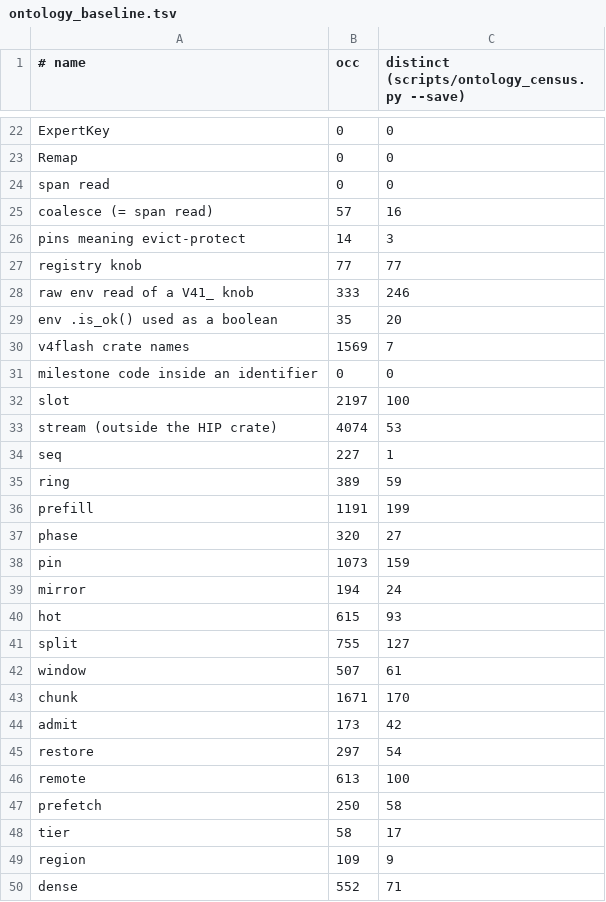
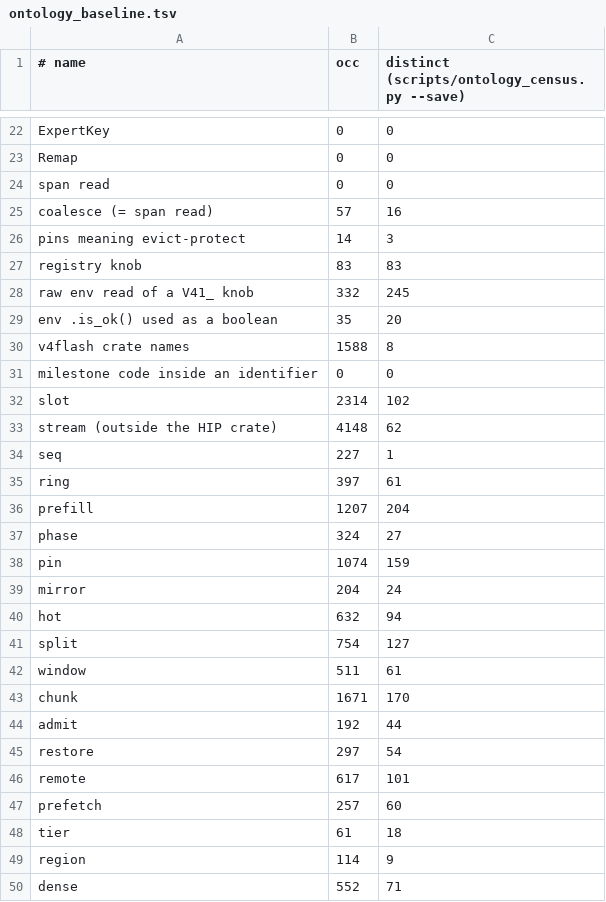
Before and after one commit to XMPPwocky/deepstrix, a TSV file: scripts/ontology_baseline.tsv, drawn as a sheet; only a part is shown, gaps mark what is left out; the diff covers the shown part only.

```diff
--- a/scripts/ontology_baseline.tsv
+++ b/scripts/ontology_baseline.tsv
@@ -26,25 +26,25 @@ coalesce (= span read)	57	16
 pins meaning evict-protect	14	3
-registry knob	77	77
-raw env read of a V41_ knob	333	246
+registry knob	83	83
+raw env read of a V41_ knob	332	245
 env .is_ok() used as a boolean	35	20
-v4flash crate names	1569	7
+v4flash crate names	1588	8
 milestone code inside an identifier	0	0
-slot	2197	100
-stream (outside the HIP crate)	4074	53
+slot	2314	102
+stream (outside the HIP crate)	4148	62
 seq	227	1
-ring	389	59
-prefill	1191	199
-phase	320	27
-pin	1073	159
-mirror	194	24
-hot	615	93
-split	755	127
-window	507	61
+ring	397	61
+prefill	1207	204
+phase	324	27
+pin	1074	159
+mirror	204	24
+hot	632	94
+split	754	127
+window	511	61
 chunk	1671	170
-admit	173	42
+admit	192	44
 restore	297	54
-remote	613	100
-prefetch	250	58
-tier	58	17
-region	109	9
+remote	617	101
+prefetch	257	60
+tier	61	18
+region	114	9
 dense	552	71
```
Also changed, not shown: 8 edited cells elsewhere in this file.
